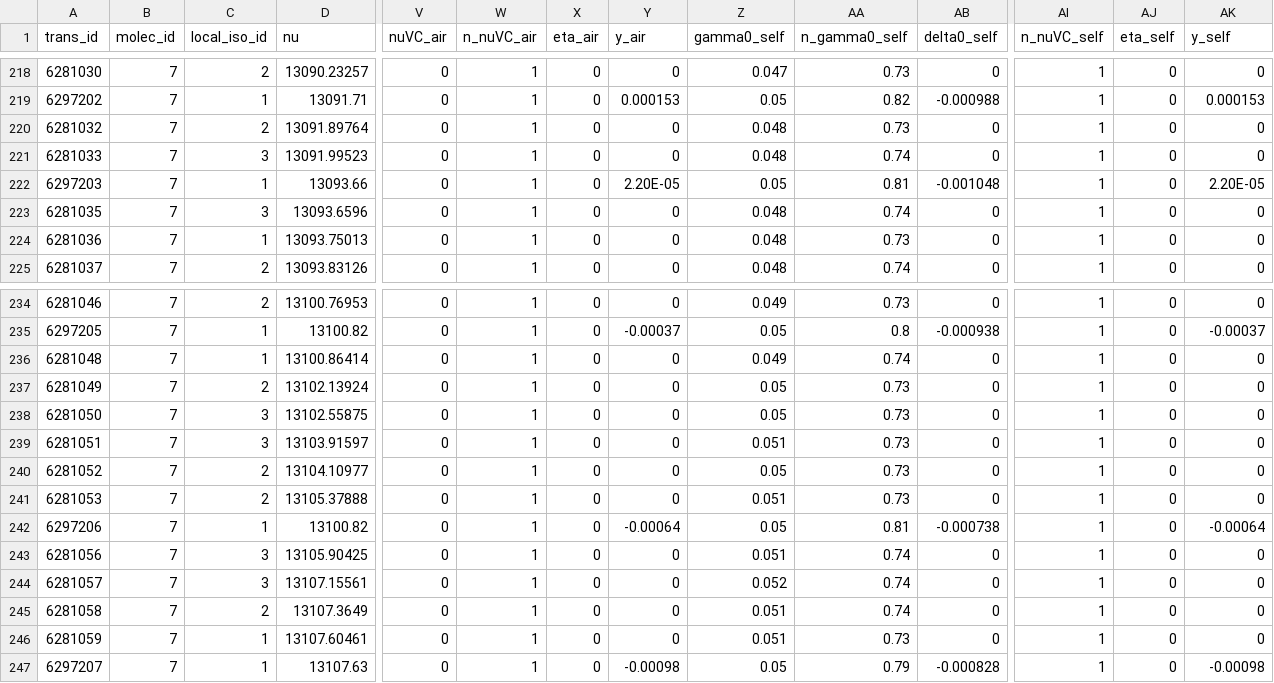
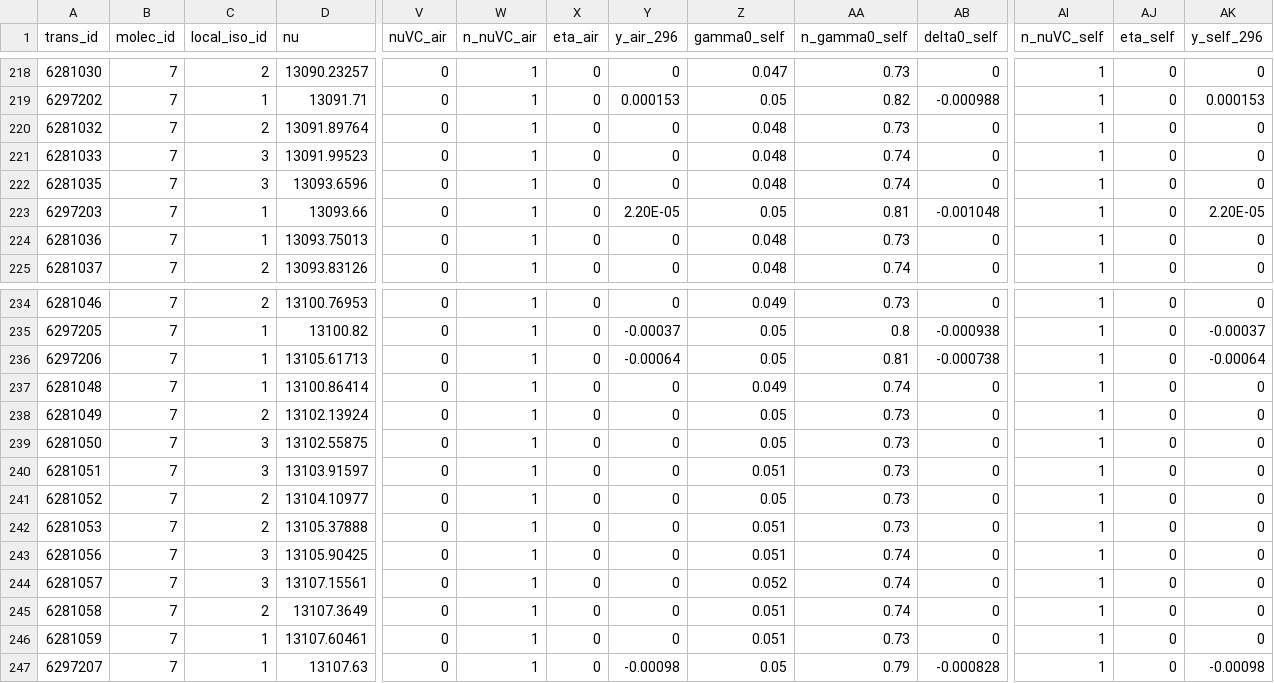
Before and after one commit to usnistgov/MATS, a CSV file: From DataFrame/Linelists/O2_ABand_Drouin_2017_linelist.csv, drawn as a sheet; only a part is shown, gaps mark what is left out; removed rows and columns are numbered as before the commit, all else as after; rows hold the shown columns only; the diff names each change by its address in the sheet, - before the commit and + after, or states it on an @@ line.

Commit message:
Replace O2_ABand_Drouin_2017_linelist.csv

```diff
--- a/From DataFrame/Linelists/O2_ABand_Drouin_2017_linelist.csv
+++ b/From DataFrame/Linelists/O2_ABand_Drouin_2017_linelist.csv
-Y1: y_air
+Y1: y_air_296
-AK1: y_self
+AK1: y_self_296
@@ row 223 moved to row 222: 6281035 @@
+row 236: 6297206 | 7 | 1 | 13105.61713 | 0 | 1 | 0 | -0.00064 | 0.05 | 0.81 | -0.000738 | 1 | 0 | -0.00064
-row 242: 6297206 | 7 | 1 | 13100.82 | 0 | 1 | 0 | -0.00064 | 0.05 | 0.81 | -0.000738 | 1 | 0 | -0.00064
```
